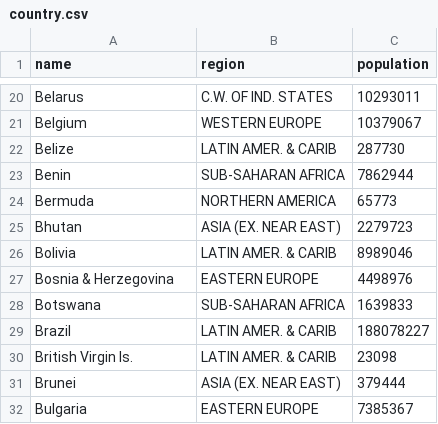
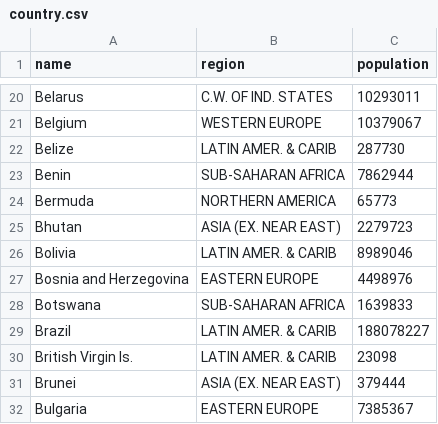
Before and after one commit to okornelsen/nba_rails_project, a CSV file: db/country.csv, drawn as a sheet; only a part is shown, gaps mark what is left out.

```diff
--- a/db/country.csv
+++ b/db/country.csv
@@ -26,3 +26,3 @@ Bhutan,ASIA (EX. NEAR EAST),2279723
 Bolivia,LATIN AMER. & CARIB,8989046
-Bosnia & Herzegovina,EASTERN EUROPE,4498976
+Bosnia and Herzegovina,EASTERN EUROPE,4498976
 Botswana,SUB-SAHARAN AFRICA,1639833
```
Also changed, not shown: db/player.csv, 3 other files.
